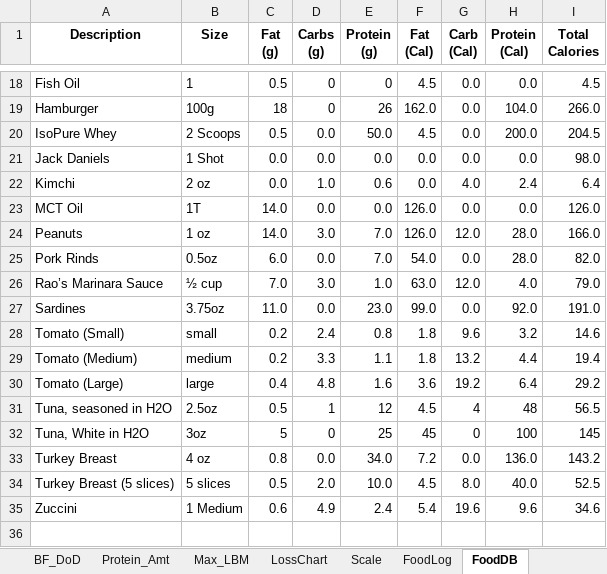
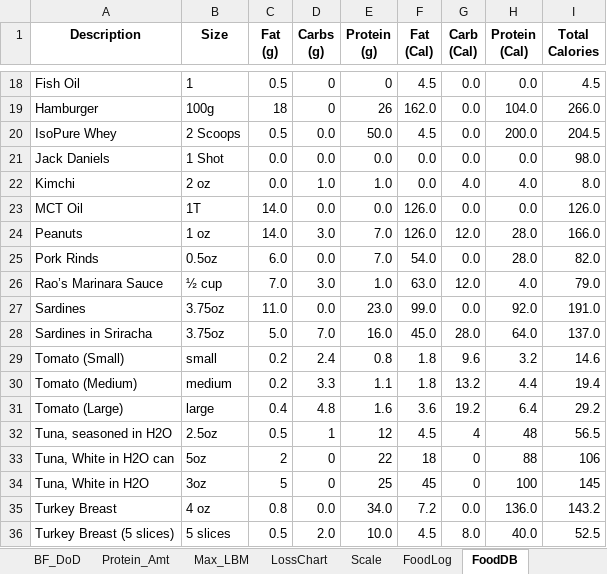
Before and after one commit to OpenKeto/KetoStuff, an Excel workbook: Calculators/Spreadsheet Calculators/DGG-LossPotential.xlsx, sheet FoodDB, drawn as a sheet; only a part is shown, gaps mark what is left out; the shorter side is filled out with more unchanged rows; values as stored, in another font and other column widths than the file's, no borders; charts and pictures not drawn; the diff names each change by its address in the sheet, - before the commit and + after, or states it on an @@ line.

Commit message:
Moving stuff and food adjustments

```diff
--- a/Calculators/Spreadsheet Calculators/DGG-LossPotential.xlsx (sheet FoodDB)
+++ b/Calculators/Spreadsheet Calculators/DGG-LossPotential.xlsx (sheet FoodDB)
-E22 (Protein (g)): 0.6
+E22 (Protein (g)): 1.0
-H22 (Protein (Cal)): 2.4
+H22 (Protein (Cal)): 4.0
-I22 (Total Calories): 6.4
+I22 (Total Calories): 8.0
+row 28: Sardines in Sriracha | 3.75oz | 5.0 | 7.0 | 16.0 | 45.0 | 28.0 | 64.0 | 137.0
+row 33: Tuna, White in H2O can | 5oz | 2 | 0 | 22 | 18 | 0 | 88 | 106
```
Also changed, not shown: sheet FoodLog, sheet LossChart, sheet Scale, sheet TDEE, formulas that keep their value, charts or pictures, 12 other files.
